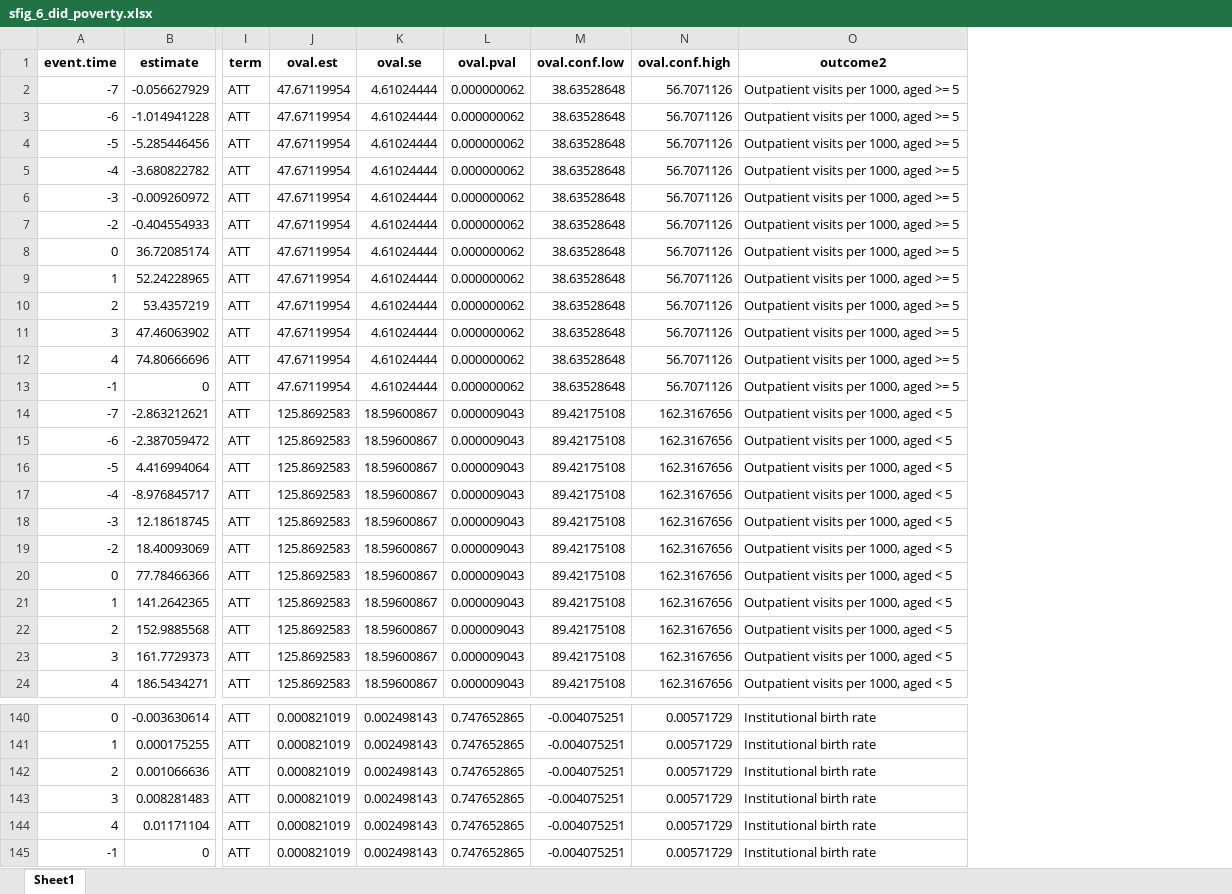
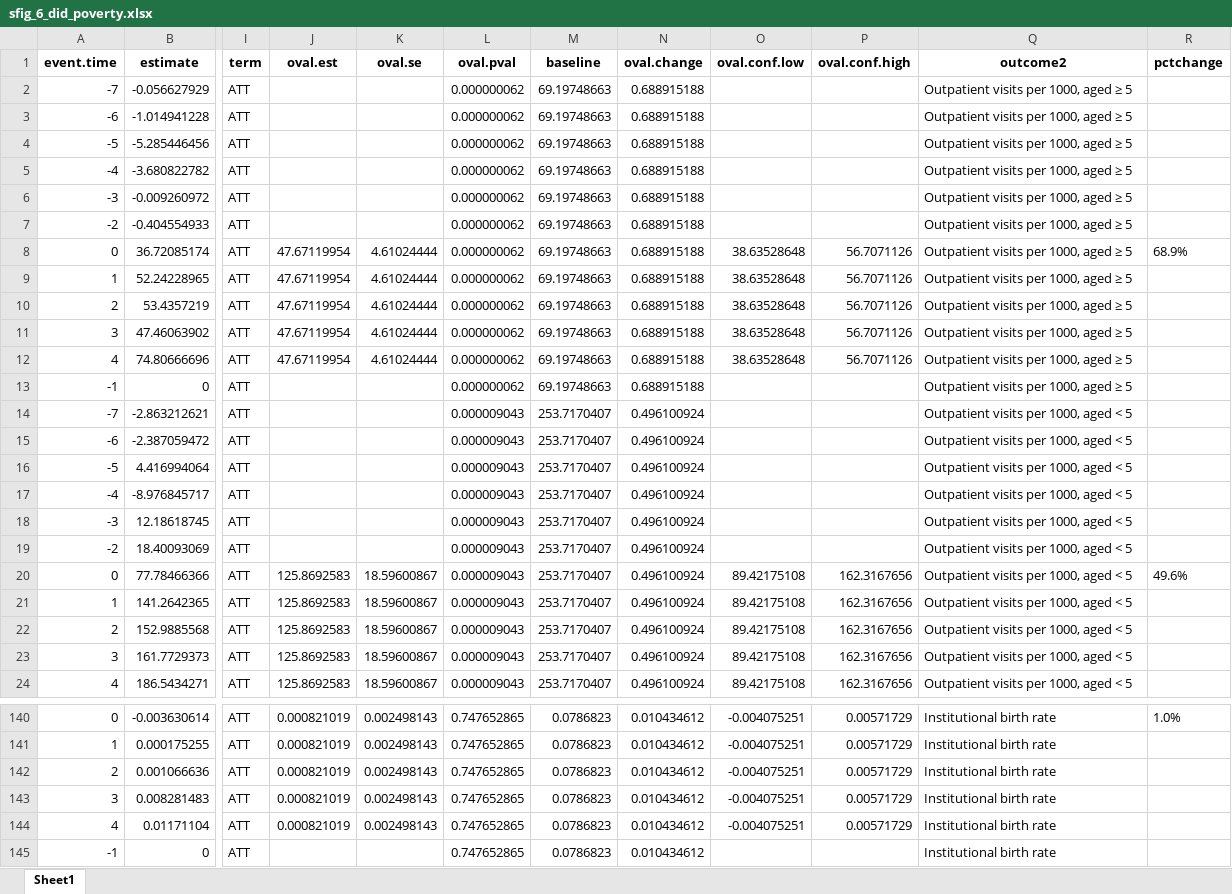
Before and after one commit to sekeundanielyu/lao_nhi, an Excel workbook: 1 NHI impact/output/sfig_6_did_poverty.xlsx, sheet Sheet1, drawn as a sheet; only a part is shown, gaps mark what is left out; values as stored, in another font and other column widths than the file's, no borders; addresses are those after the commit; the diff covers the shown part only; the diff names each change by its address in the sheet, - before the commit and + after, or states it on an @@ line.

```diff
--- a/1 NHI impact/output/sfig_6_did_poverty.xlsx (sheet Sheet1)
+++ b/1 NHI impact/output/sfig_6_did_poverty.xlsx (sheet Sheet1)
+column M (baseline), rows 2-24: 69.19748663 | 69.19748663 | 69.19748663 | 69.19748663 | 69.19748663 | 69.19748663 | 69.19748663 | 69.19748663 | 69.19748663 | 69.19748663 | 69.19748663 | 69.19748663 | 253.7170407 | 253.7170407 | 253.7170407 | 253.7170407 | 253.7170407 | 253.7170407 | 253.7170407 | 253.7170407 | 253.7170407 | 253.7170407 | 253.7170407; rows 140-145: all 0.0786823
+column N (oval.change), rows 2-24: 0.688915188 | 0.688915188 | 0.688915188 | 0.688915188 | 0.688915188 | 0.688915188 | 0.688915188 | 0.688915188 | 0.688915188 | 0.688915188 | 0.688915188 | 0.688915188 | 0.496100924 | 0.496100924 | 0.496100924 | 0.496100924 | 0.496100924 | 0.496100924 | 0.496100924 | 0.496100924 | 0.496100924 | 0.496100924 | 0.496100924; rows 140-145: all 0.010434612
+column R (pctchange), rows 8-20: 68.9% |  |  |  |  |  |  |  |  |  |  |  | 49.6%; row 140: 1.0%
-J2:J7 (oval.est): 47.67119954
+J2:J7 (oval.est): (empty)
-K2:K7 (oval.se): 4.61024444
+K2:K7 (oval.se): (empty)
-O2:O7 (oval.conf.low): 38.63528648
+O2:O7 (oval.conf.low): (empty)
-P2:P7 (oval.conf.high): 56.7071126
+P2:P7 (oval.conf.high): (empty)
-Q2:Q13 (outcome2): Outpatient visits per 1000, aged >= 5
+Q2:Q13 (outcome2): Outpatient visits per 1000, aged ≥ 5
-J13 (oval.est): 47.67119954
+J13 (oval.est): (empty)
-K13 (oval.se): 4.61024444
+K13 (oval.se): (empty)
-O13 (oval.conf.low): 38.63528648
+O13 (oval.conf.low): (empty)
-P13 (oval.conf.high): 56.7071126
+P13 (oval.conf.high): (empty)
-J14:J19 (oval.est): 125.8692583
+J14:J19 (oval.est): (empty)
-K14:K19 (oval.se): 18.59600867
+K14:K19 (oval.se): (empty)
-O14:O19 (oval.conf.low): 89.42175108
+O14:O19 (oval.conf.low): (empty)
-P14:P19 (oval.conf.high): 162.3167656
+P14:P19 (oval.conf.high): (empty)
-J145 (oval.est): 0.000821019
+J145 (oval.est): (empty)
-K145 (oval.se): 0.002498143
+K145 (oval.se): (empty)
-O145 (oval.conf.low): -0.004075251
+O145 (oval.conf.low): (empty)
-P145 (oval.conf.high): 0.00571729
+P145 (oval.conf.high): (empty)
```
Also changed, not shown: 316 edited cells elsewhere in this sheet, 1 NHI impact/output/sfig_11_did_month.xlsx, 1 NHI impact/output/sfig_12_did_honest.xlsx, 18 other files.
